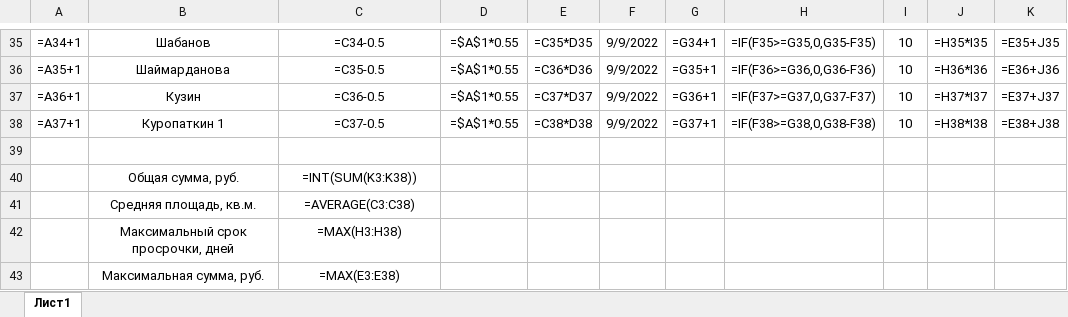
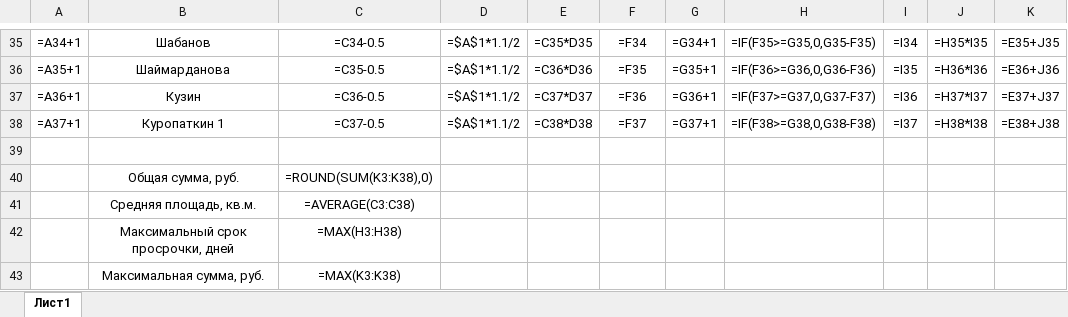
Before and after one commit to Ilya-Petrovich/IT_LR, an Excel workbook: LR3/table_1_109.xlsx, sheet Лист1, drawn as a sheet; only a part is shown, gaps mark what is left out; values as stored, in another font and other column widths than the file's, no borders; formulas are shown in place of their values; the diff covers the shown part only; the diff names each change by its address in the sheet, - before the commit and + after, or states it on an @@ line.

```diff
--- a/LR3/table_1_109.xlsx (sheet Лист1)
+++ b/LR3/table_1_109.xlsx (sheet Лист1)
-D35:D38: =$A$1*0.55
+D35:D38: =$A$1*1.1/2
-F35: 9/9/2022
+F35: =F34
-I35: 10
+I35: =I34
-F36: 9/9/2022
+F36: =F35
-I36: 10
+I36: =I35
-F37: 9/9/2022
+F37: =F36
-I37: 10
+I37: =I36
-F38: 9/9/2022
+F38: =F37
-I38: 10
+I38: =I37
-C40: =INT(SUM(K3:K38))
+C40: =ROUND(SUM(K3:K38),0)
-C43: =MAX(E3:E38)
+C43: =MAX(K3:K38)
```
Also changed, not shown: 63 edited cells elsewhere in this sheet.
